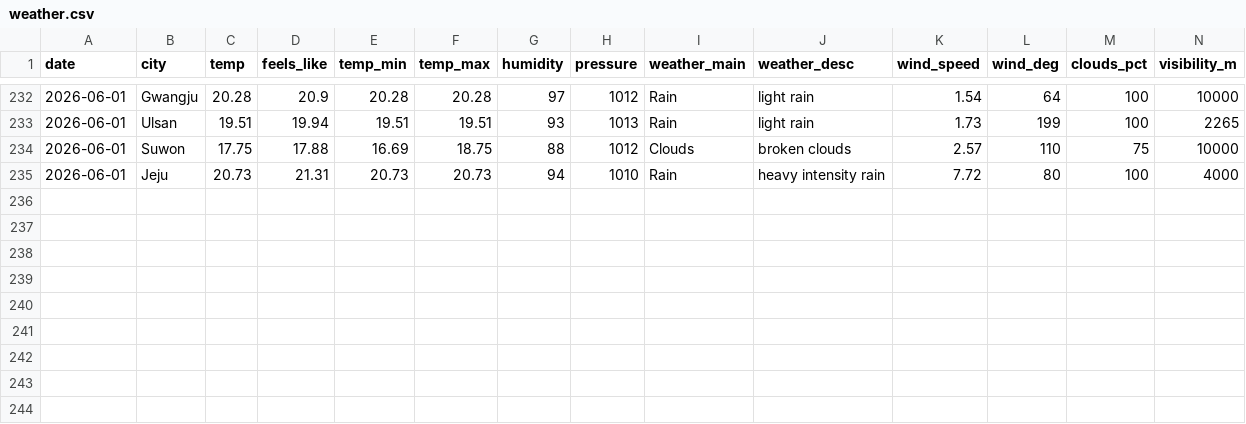
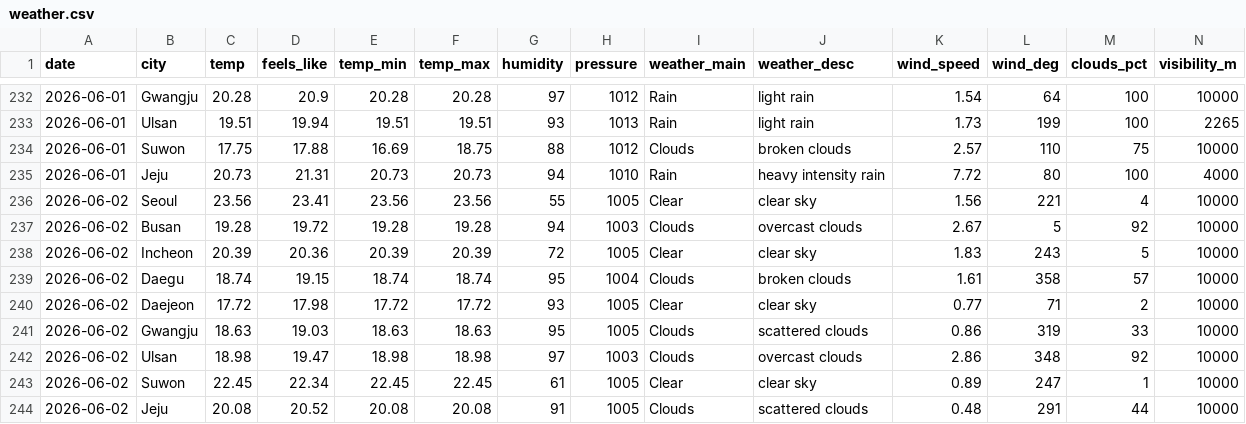
Before and after one commit to icedo724/data_collection, a CSV file: data/environment/weather.csv, drawn as a sheet; only a part is shown, gaps mark what is left out; rows hold the shown columns only; the diff names each change by its address in the sheet, - before the commit and + after, or states it on an @@ line.

```diff
--- a/data/environment/weather.csv
+++ b/data/environment/weather.csv
+row 236: 2026-06-02 | Seoul | 23.56 | 23.41 | 23.56 | 23.56 | 55 | 1005 | Clear | clear sky | 1.56 | 221 | 4 | 10000
+row 237: 2026-06-02 | Busan | 19.28 | 19.72 | 19.28 | 19.28 | 94 | 1003 | Clouds | overcast clouds | 2.67 | 5 | 92 | 10000
+row 238: 2026-06-02 | Incheon | 20.39 | 20.36 | 20.39 | 20.39 | 72 | 1005 | Clear | clear sky | 1.83 | 243 | 5 | 10000
+row 239: 2026-06-02 | Daegu | 18.74 | 19.15 | 18.74 | 18.74 | 95 | 1004 | Clouds | broken clouds | 1.61 | 358 | 57 | 10000
+row 240: 2026-06-02 | Daejeon | 17.72 | 17.98 | 17.72 | 17.72 | 93 | 1005 | Clear | clear sky | 0.77 | 71 | 2 | 10000
+row 241: 2026-06-02 | Gwangju | 18.63 | 19.03 | 18.63 | 18.63 | 95 | 1005 | Clouds | scattered clouds | 0.86 | 319 | 33 | 10000
+row 242: 2026-06-02 | Ulsan | 18.98 | 19.47 | 18.98 | 18.98 | 97 | 1003 | Clouds | overcast clouds | 2.86 | 348 | 92 | 10000
+row 243: 2026-06-02 | Suwon | 22.45 | 22.34 | 22.45 | 22.45 | 61 | 1005 | Clear | clear sky | 0.89 | 247 | 1 | 10000
+row 244: 2026-06-02 | Jeju | 20.08 | 20.52 | 20.08 | 20.08 | 91 | 1005 | Clouds | scattered clouds | 0.48 | 291 | 44 | 10000
```
Also changed, not shown: data/environment/oil_price.csv, data/markets/commodities.csv, 5 other files.
